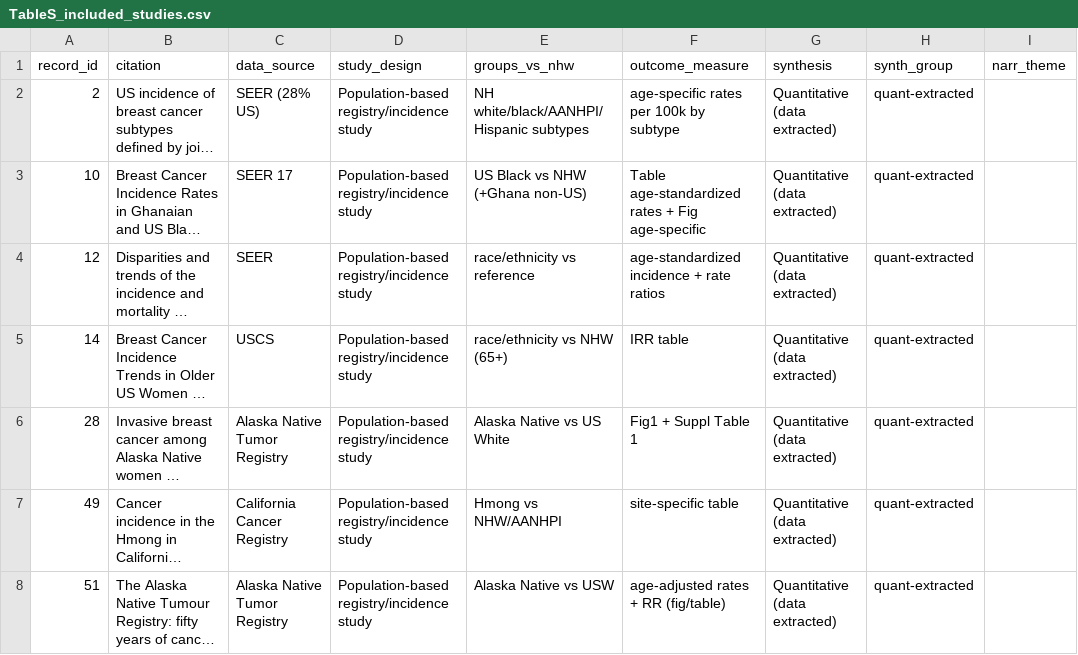
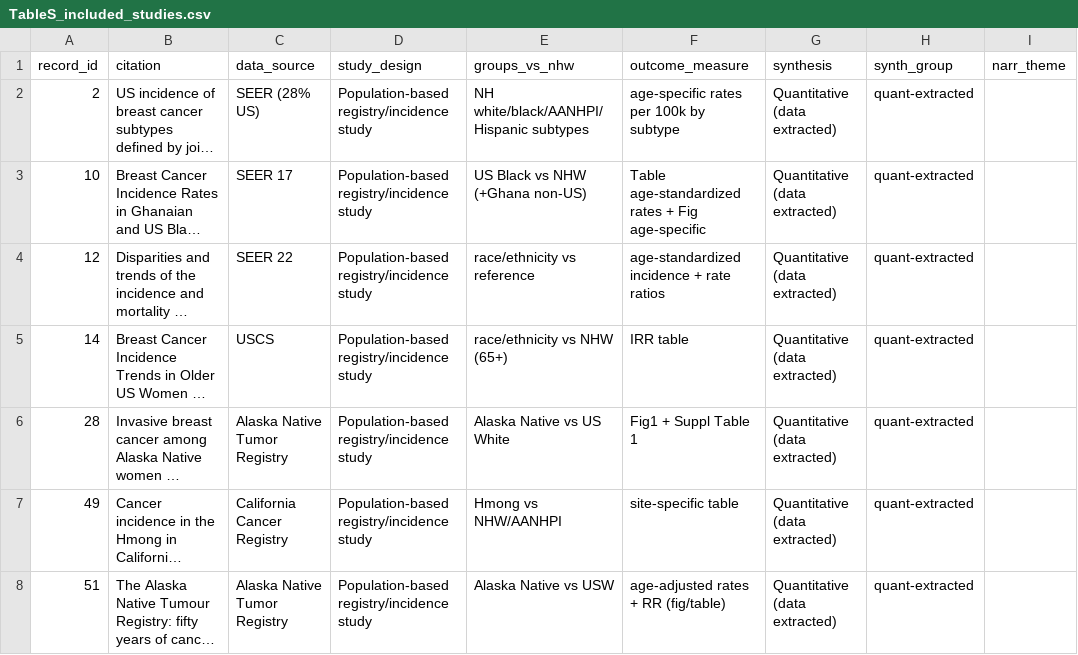
Before and after one commit to p16791918-lab/Meta, a CSV file: meta_agents/search_v2/TableS_included_studies.csv, drawn as a sheet; only a part is shown; long unchanged cells end in …; the diff names each change by its address in the sheet, - before the commit and + after, or states it on an @@ line.

```diff
--- a/meta_agents/search_v2/TableS_included_studies.csv
+++ b/meta_agents/search_v2/TableS_included_studies.csv
-C4 (data_source): SEER
+C4 (data_source): SEER 22
```
Also changed, not shown: meta_agents/search_v2/TableSA_main_representatives.csv, meta_agents/search_v2/ft_eligibility.csv, 11 other files.
